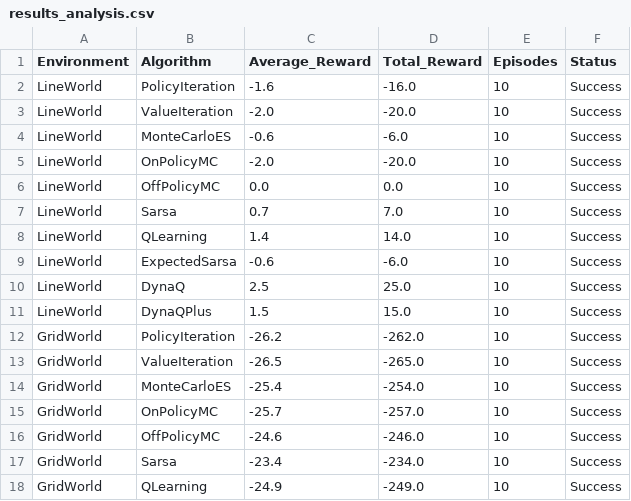
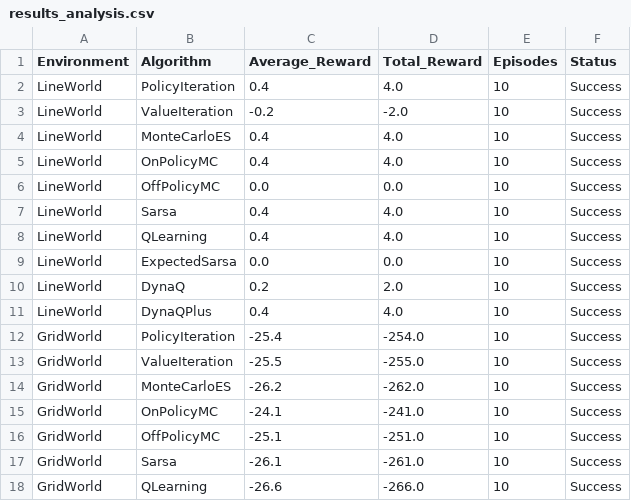
Before and after one commit to EvanGrv/RLProject, a CSV file: notebooks/results_analysis.csv, drawn as a sheet; only a part is shown; the diff covers the shown part only.

Commit message:
Correction des compteurs d'exécution et mise à jour des résultats d'analyse dans les notebooks. Suppression des fichiers de l'environnement secret et des bibliothèques associées.

```diff
--- a/notebooks/results_analysis.csv
+++ b/notebooks/results_analysis.csv
@@ -1,18 +1,18 @@
 Environment,Algorithm,Average_Reward,Total_Reward,Episodes,Status
-LineWorld,PolicyIteration,-1.6,-16.0,10,Success
-LineWorld,ValueIteration,-2.0,-20.0,10,Success
-LineWorld,MonteCarloES,-0.6,-6.0,10,Success
-LineWorld,OnPolicyMC,-2.0,-20.0,10,Success
+LineWorld,PolicyIteration,0.4,4.0,10,Success
+LineWorld,ValueIteration,-0.2,-2.0,10,Success
+LineWorld,MonteCarloES,0.4,4.0,10,Success
+LineWorld,OnPolicyMC,0.4,4.0,10,Success
 LineWorld,OffPolicyMC,0.0,0.0,10,Success
-LineWorld,Sarsa,0.7,7.0,10,Success
-LineWorld,QLearning,1.4,14.0,10,Success
-LineWorld,ExpectedSarsa,-0.6,-6.0,10,Success
-LineWorld,DynaQ,2.5,25.0,10,Success
-LineWorld,DynaQPlus,1.5,15.0,10,Success
-GridWorld,PolicyIteration,-26.2,-262.0,10,Success
-GridWorld,ValueIteration,-26.5,-265.0,10,Success
-GridWorld,MonteCarloES,-25.4,-254.0,10,Success
-GridWorld,OnPolicyMC,-25.7,-257.0,10,Success
-GridWorld,OffPolicyMC,-24.6,-246.0,10,Success
-GridWorld,Sarsa,-23.4,-234.0,10,Success
-GridWorld,QLearning,-24.9,-249.0,10,Success
+LineWorld,Sarsa,0.4,4.0,10,Success
+LineWorld,QLearning,0.4,4.0,10,Success
+LineWorld,ExpectedSarsa,0.0,0.0,10,Success
+LineWorld,DynaQ,0.2,2.0,10,Success
+LineWorld,DynaQPlus,0.4,4.0,10,Success
+GridWorld,PolicyIteration,-25.4,-254.0,10,Success
+GridWorld,ValueIteration,-25.5,-255.0,10,Success
+GridWorld,MonteCarloES,-26.2,-262.0,10,Success
+GridWorld,OnPolicyMC,-24.1,-241.0,10,Success
+GridWorld,OffPolicyMC,-25.1,-251.0,10,Success
+GridWorld,Sarsa,-26.1,-261.0,10,Success
+GridWorld,QLearning,-26.6,-266.0,10,Success
```
Also changed, not shown: 35 edited cells elsewhere in this file, 5 other files.
